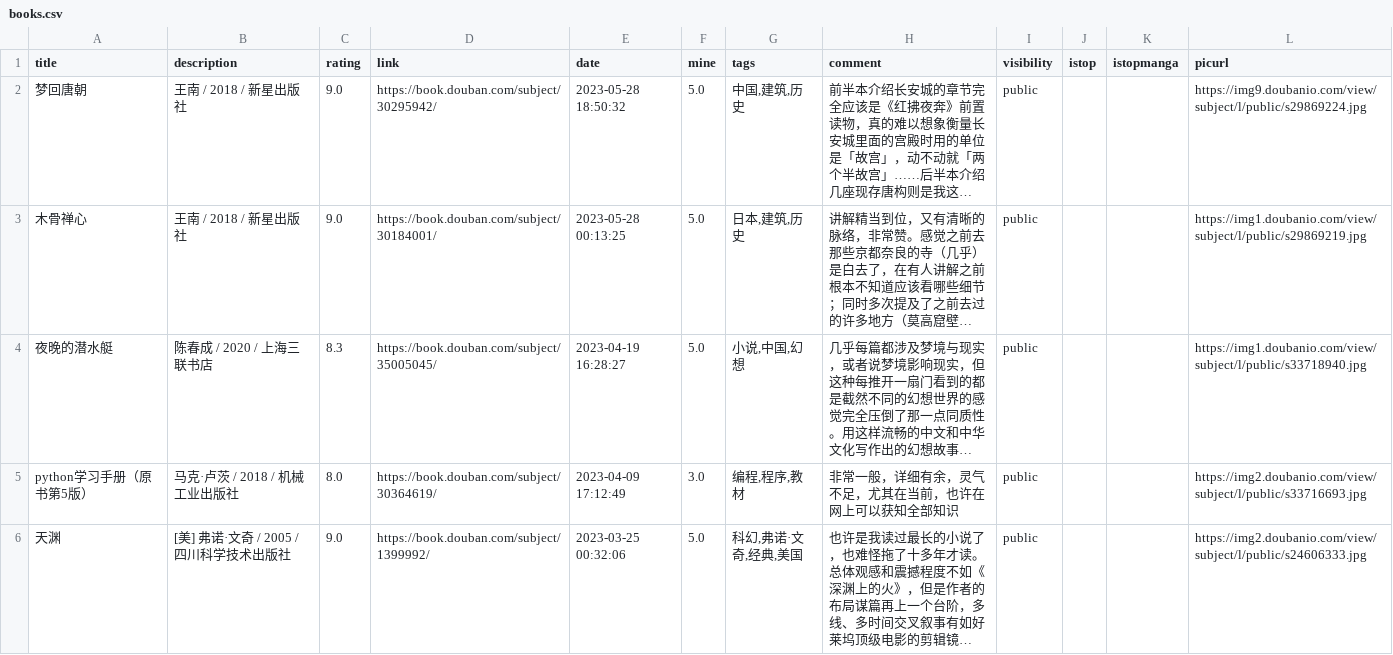
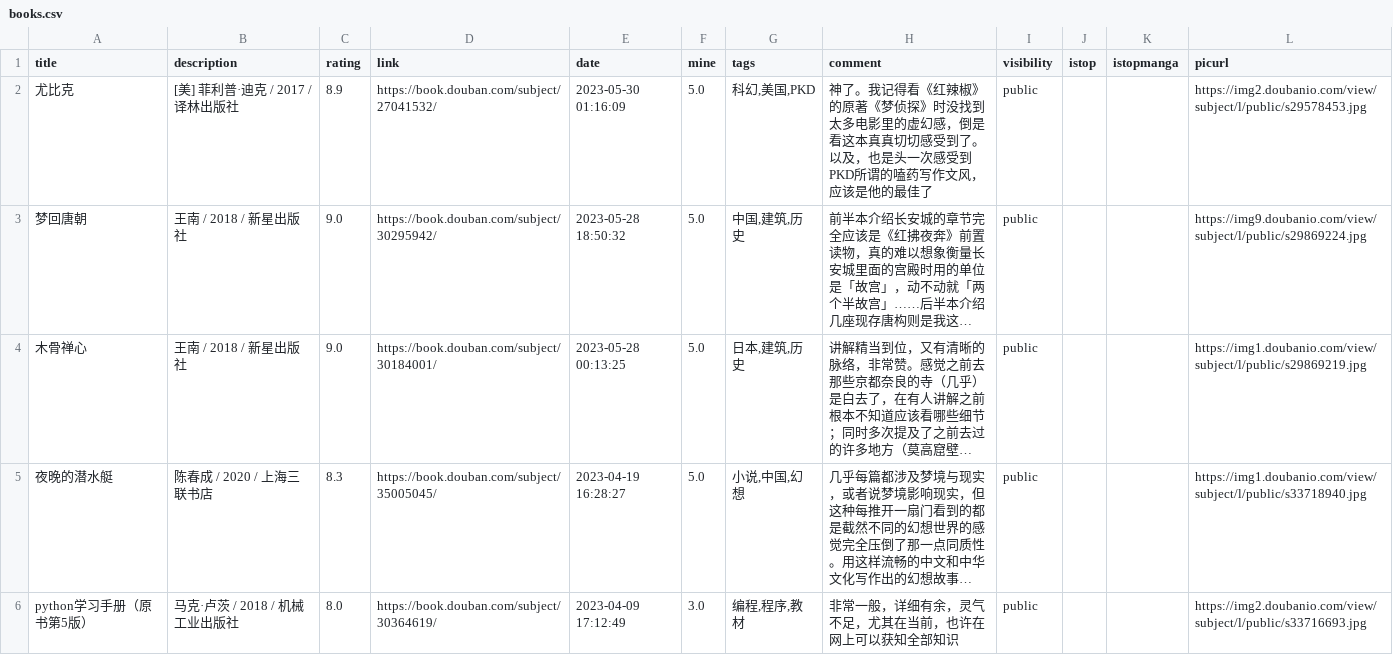
Before and after one commit to zshowing/zshowing.github.io, a CSV file: _data/books.csv, drawn as a sheet; only a part is shown; the shorter side is filled out with more unchanged rows; long unchanged cells end in …; the diff names each change by its address in the sheet, - before the commit and + after, or states it on an @@ line.

```diff
--- a/_data/books.csv
+++ b/_data/books.csv
+row 2: 尤比克 | [美] 菲利普·迪克 / 2017 / 译林出版社 | 8.9 | https://book.douban.com/subject/27041532/ | 2023-05-30 01:16:09 | 5.0 | 科幻,美国,PKD | 神了。我记得看《红辣椒》的原著《梦侦探》时没找到太多电影里的虚幻感，倒是看这本真真切切感受到了。以及，也是头一次感受到PKD所谓的嗑药写作文风，应该是他的最佳了 | public |  |  | https://img2.doubanio.com/view/subject/l/public/s29578453.jpg
```
Also changed, not shown: 2 other files.
